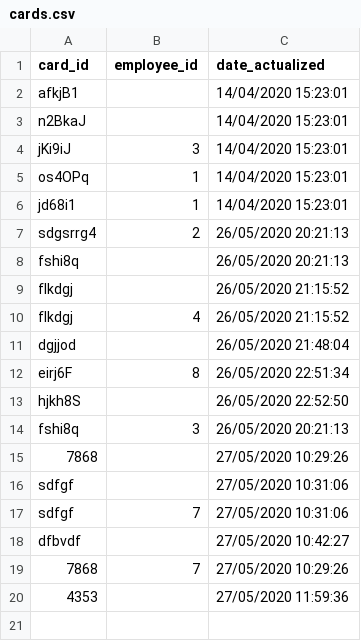
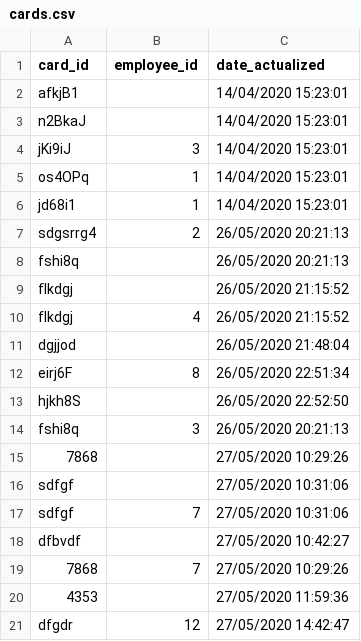
Before and after one commit to limisie/IoT_RFID_reader, a CSV file: data/cards.csv, drawn as a sheet; the diff names each change by its address in the sheet, - before the commit and + after, or states it on an @@ line.

```diff
--- a/data/cards.csv
+++ b/data/cards.csv
+row 21: dfgdr | 12 | 27/05/2020 14:42:47
```
Also changed, not shown: data/employees.csv, data/logs.csv, 5 other files.
